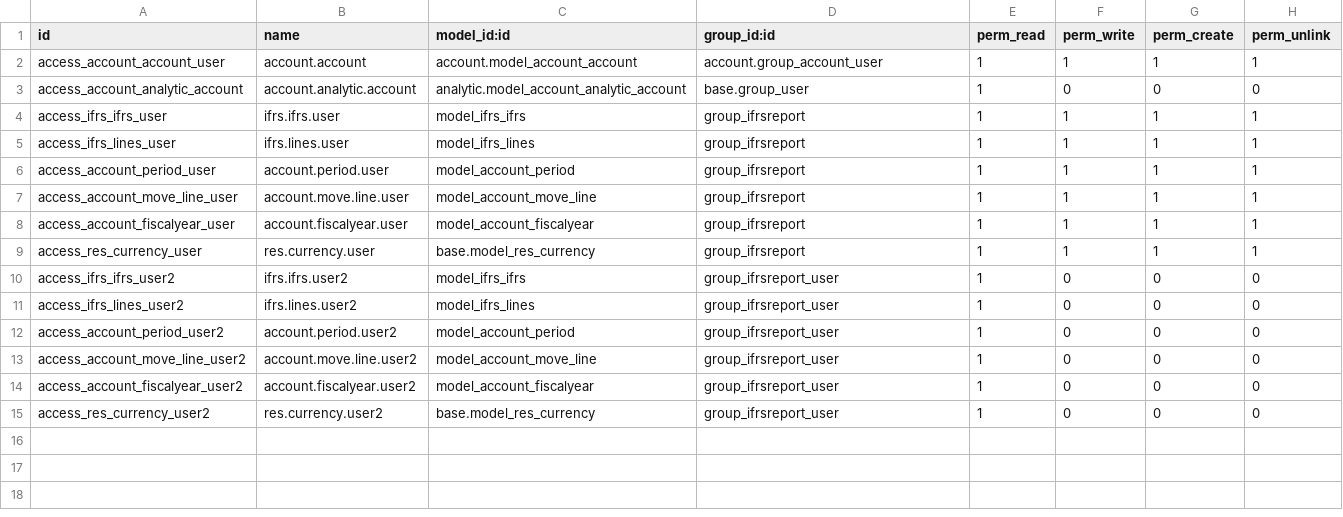
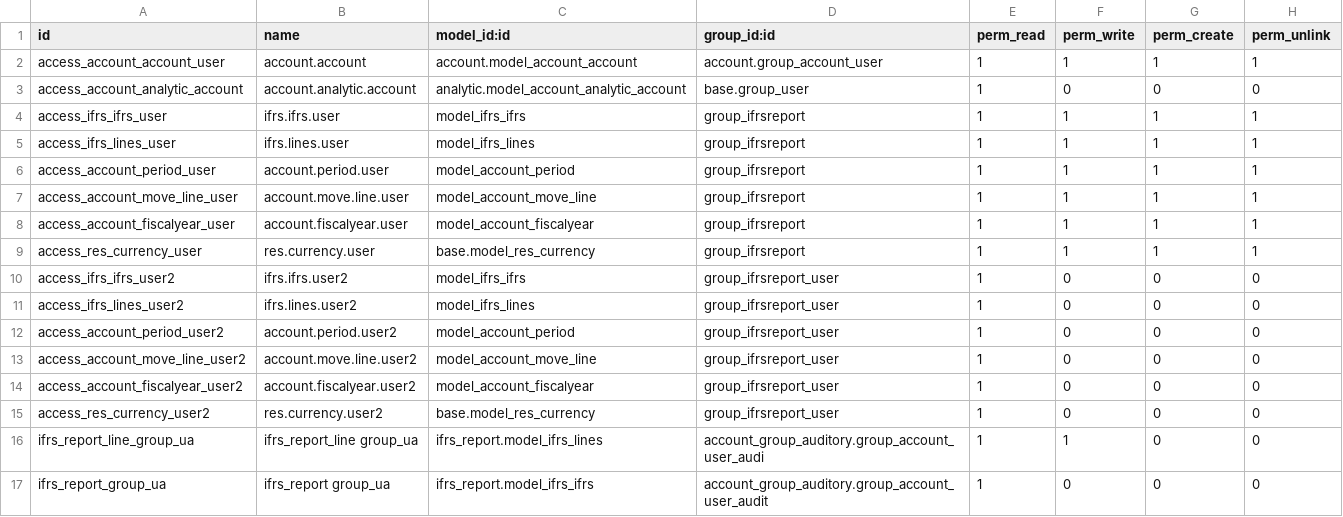
Before and after one commit to Vauxoo/odoo-ifrs, a CSV file: ifrs_report/security/ir.model.access.csv, drawn as a sheet; the diff names each change by its address in the sheet, - before the commit and + after, or states it on an @@ line.

Commit message:
[ADD][ifrs_report]added acl lines and menu_acces to the group Auditor (read-only)

```diff
--- a/ifrs_report/security/ir.model.access.csv
+++ b/ifrs_report/security/ir.model.access.csv
+row 16: ifrs_report_line_group_ua | ifrs_report_line group_ua | ifrs_report.model_ifrs_lines | account_group_auditory.group_account_user_audi | 1 | 1 | 0 | 0
+row 17: ifrs_report_group_ua | ifrs_report group_ua | ifrs_report.model_ifrs_ifrs | account_group_auditory.group_account_user_audit | 1 | 0 | 0 | 0
```
Also changed, not shown: 1 other file.
